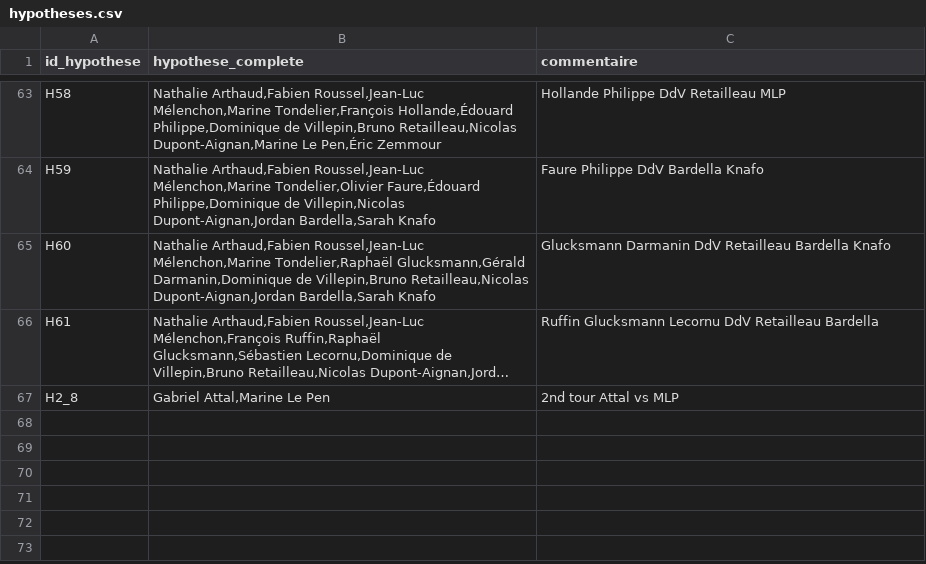
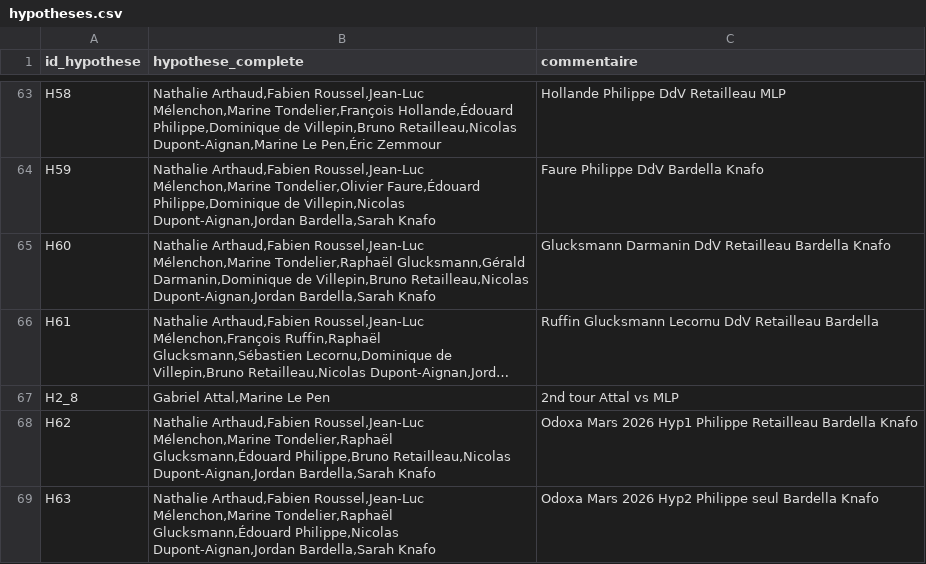
Before and after one commit to MieuxVoter/presidentielle2027, a CSV file: hypotheses.csv, drawn as a sheet; only a part is shown, gaps mark what is left out; long unchanged cells end in …; the diff names each change by its address in the sheet, - before the commit and + after, or states it on an @@ line.

```diff
--- a/hypotheses.csv
+++ b/hypotheses.csv
+row 68: H62 | Nathalie Arthaud,Fabien Roussel,Jean-Luc Mélenchon,Marine Tondelier,Raphaël Glucksmann,Édouard Philippe,Bruno Retailleau,Nicolas Dupont-Aignan,Jordan Bardella,Sarah Knafo | Odoxa Mars 2026 Hyp1 Philippe Retailleau Bardella Knafo
+row 69: H63 | Nathalie Arthaud,Fabien Roussel,Jean-Luc Mélenchon,Marine Tondelier,Raphaël Glucksmann,Édouard Philippe,Nicolas Dupont-Aignan,Jordan Bardella,Sarah Knafo | Odoxa Mars 2026 Hyp2 Philippe seul Bardella Knafo
```
Also changed, not shown: polls.csv, 3 other files.
